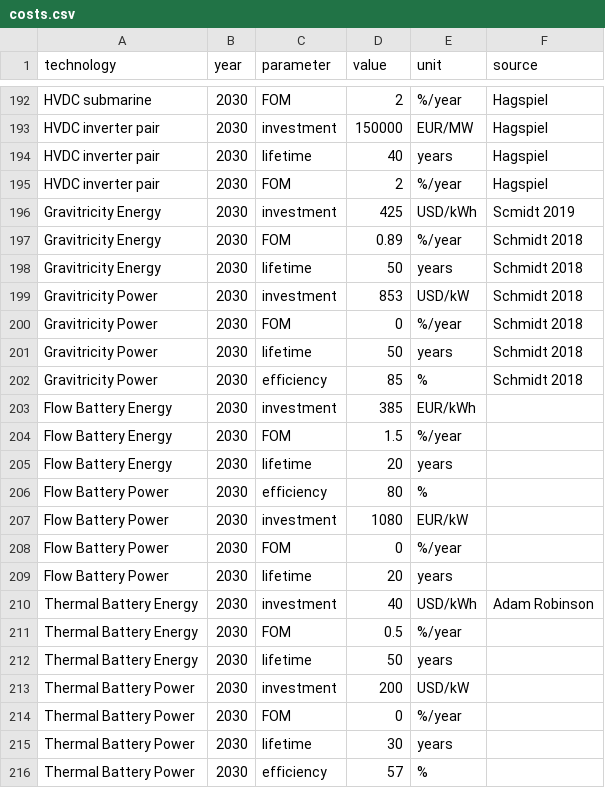
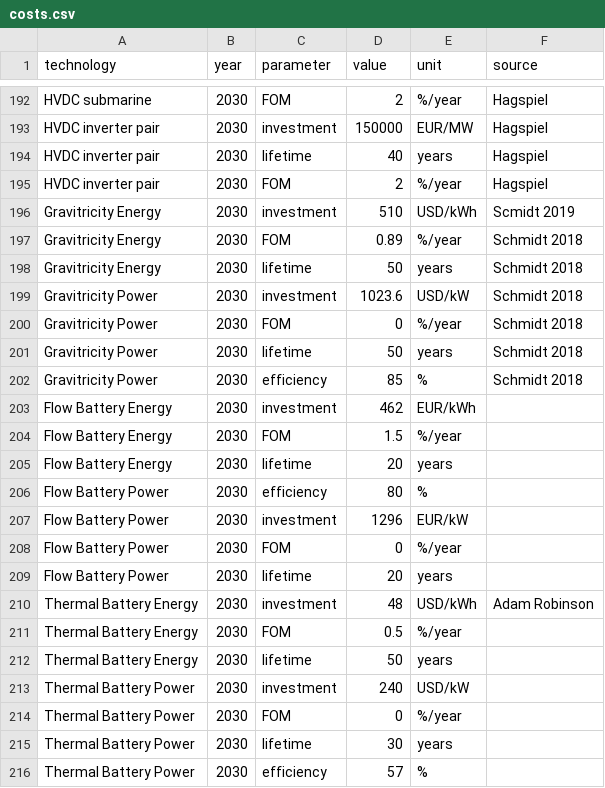
Before and after one commit to elizabethporter23/from-instance-1, a CSV file: data/costs.csv, drawn as a sheet; only a part is shown, gaps mark what is left out.

Commit message:
updating costs for pessimistic scenario

```diff
--- a/data/costs.csv
+++ b/data/costs.csv
@@ -195,6 +195,6 @@ HVDC inverter pair,2030,lifetime,40,years,Hagspiel
 HVDC inverter pair,2030,FOM,2,%/year,Hagspiel
-Gravitricity Energy,2030,investment,425,USD/kWh,Scmidt 2019
+Gravitricity Energy,2030,investment,510,USD/kWh,Scmidt 2019
 Gravitricity Energy,2030,FOM,0.89,%/year,Schmidt 2018
 Gravitricity Energy,2030,lifetime,50,years,Schmidt 2018
-Gravitricity Power,2030,investment,853,USD/kW,Schmidt 2018
+Gravitricity Power,2030,investment,1023.6,USD/kW,Schmidt 2018
 Gravitricity Power,2030,FOM,0,%/year,Schmidt 2018
@@ -202,3 +202,3 @@ Gravitricity Power,2030,lifetime,50,years,Schmidt 2018
 Gravitricity Power,2030,efficiency,85,%,Schmidt 2018
-Flow Battery Energy,2030,investment,385,EUR/kWh,
+Flow Battery Energy,2030,investment,462,EUR/kWh,
 Flow Battery Energy,2030,FOM,1.5,%/year,
@@ -206,9 +206,9 @@ Flow Battery Energy,2030,lifetime,20,years,
 Flow Battery Power,2030,efficiency,80,%,
-Flow Battery Power,2030,investment,1080,EUR/kW,
+Flow Battery Power,2030,investment,1296,EUR/kW,
 Flow Battery Power,2030,FOM,0,%/year,
 Flow Battery Power,2030,lifetime,20,years,
-Thermal Battery Energy,2030,investment,40,USD/kWh,Adam Robinson
+Thermal Battery Energy,2030,investment,48,USD/kWh,Adam Robinson
 Thermal Battery Energy,2030,FOM,0.5,%/year,
 Thermal Battery Energy,2030,lifetime,50,years,
-Thermal Battery Power,2030,investment,200,USD/kW,
+Thermal Battery Power,2030,investment,240,USD/kW,
 Thermal Battery Power,2030,FOM,0,%/year,
```
